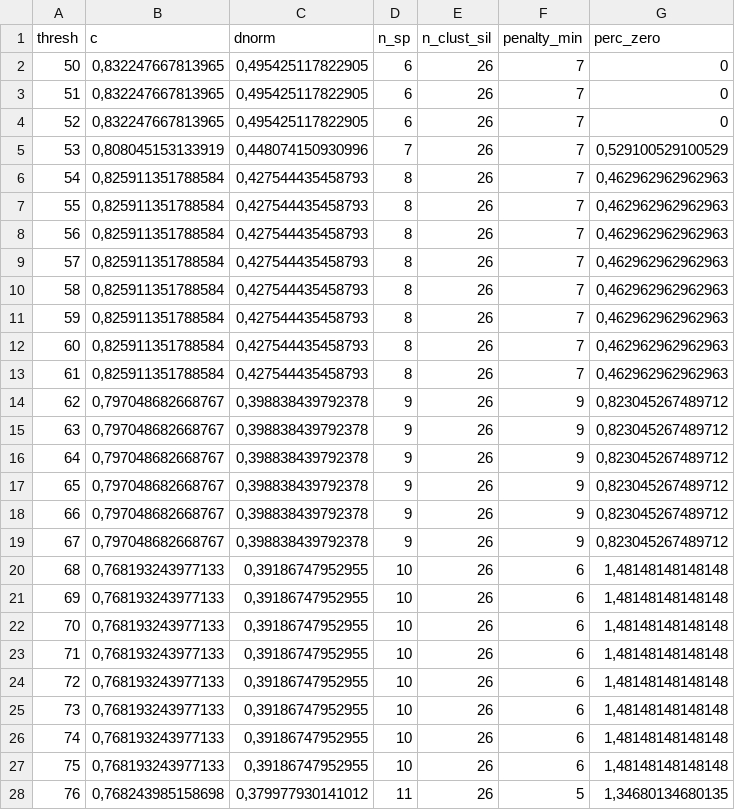
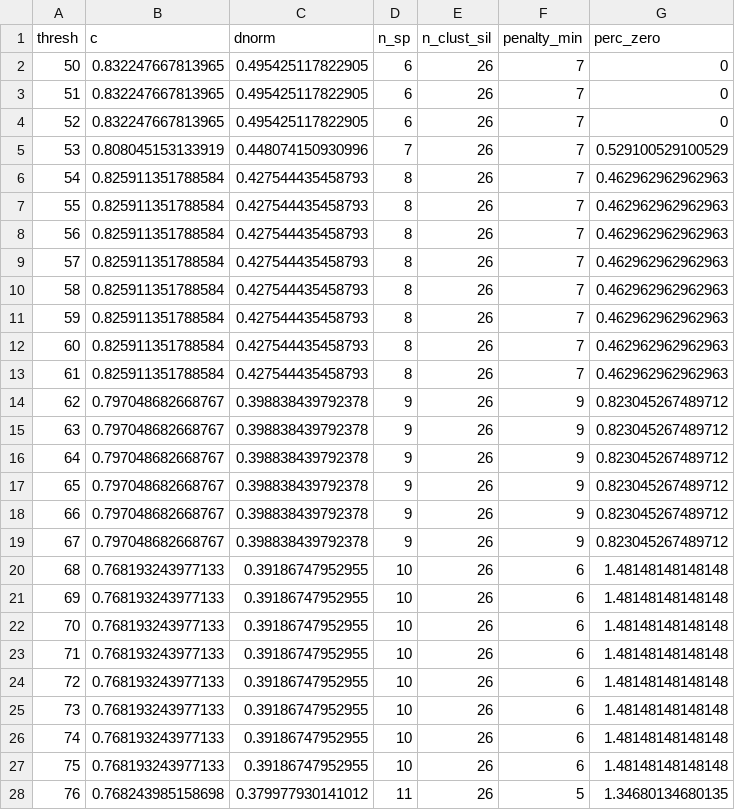
Before and after one commit to BaptisteFrattini/Clustering, a CSV file: outputs/df_loop_average_RUNA.csv, drawn as a sheet; only a part is shown; the diff covers the shown part only.

```diff
--- a/outputs/df_loop_average_RUNA.csv
+++ b/outputs/df_loop_average_RUNA.csv
@@ -1,28 +1,28 @@
 "thresh";"c";"dnorm";"n_sp";"n_clust_sil";"penalty_min";"perc_zero"
-"50";"0,832247667813965";"0,495425117822905";"6";"26";"7";"0"
-"51";"0,832247667813965";"0,495425117822905";"6";"26";"7";"0"
-"52";"0,832247667813965";"0,495425117822905";"6";"26";"7";"0"
-"53";"0,808045153133919";"0,448074150930996";"7";"26";"7";"0,529100529100529"
-"54";"0,825911351788584";"0,427544435458793";"8";"26";"7";"0,462962962962963"
-"55";"0,825911351788584";"0,427544435458793";"8";"26";"7";"0,462962962962963"
-"56";"0,825911351788584";"0,427544435458793";"8";"26";"7";"0,462962962962963"
-"57";"0,825911351788584";"0,427544435458793";"8";"26";"7";"0,462962962962963"
-"58";"0,825911351788584";"0,427544435458793";"8";"26";"7";"0,462962962962963"
-"59";"0,825911351788584";"0,427544435458793";"8";"26";"7";"0,462962962962963"
-"60";"0,825911351788584";"0,427544435458793";"8";"26";"7";"0,462962962962963"
-"61";"0,825911351788584";"0,427544435458793";"8";"26";"7";"0,462962962962963"
-"62";"0,797048682668767";"0,398838439792378";"9";"26";"9";"0,823045267489712"
-"63";"0,797048682668767";"0,398838439792378";"9";"26";"9";"0,823045267489712"
-"64";"0,797048682668767";"0,398838439792378";"9";"26";"9";"0,823045267489712"
-"65";"0,797048682668767";"0,398838439792378";"9";"26";"9";"0,823045267489712"
-"66";"0,797048682668767";"0,398838439792378";"9";"26";"9";"0,823045267489712"
-"67";"0,797048682668767";"0,398838439792378";"9";"26";"9";"0,823045267489712"
-"68";"0,768193243977133";"0,39186747952955";"10";"26";"6";"1,48148148148148"
-"69";"0,768193243977133";"0,39186747952955";"10";"26";"6";"1,48148148148148"
-"70";"0,768193243977133";"0,39186747952955";"10";"26";"6";"1,48148148148148"
-"71";"0,768193243977133";"0,39186747952955";"10";"26";"6";"1,48148148148148"
-"72";"0,768193243977133";"0,39186747952955";"10";"26";"6";"1,48148148148148"
-"73";"0,768193243977133";"0,39186747952955";"10";"26";"6";"1,48148148148148"
-"74";"0,768193243977133";"0,39186747952955";"10";"26";"6";"1,48148148148148"
-"75";"0,768193243977133";"0,39186747952955";"10";"26";"6";"1,48148148148148"
-"76";"0,768243985158698";"0,379977930141012";"11";"26";"5";"1,34680134680135"
+"50";"0.832247667813965";"0.495425117822905";"6";"26";"7";"0"
+"51";"0.832247667813965";"0.495425117822905";"6";"26";"7";"0"
+"52";"0.832247667813965";"0.495425117822905";"6";"26";"7";"0"
+"53";"0.808045153133919";"0.448074150930996";"7";"26";"7";"0.529100529100529"
+"54";"0.825911351788584";"0.427544435458793";"8";"26";"7";"0.462962962962963"
+"55";"0.825911351788584";"0.427544435458793";"8";"26";"7";"0.462962962962963"
+"56";"0.825911351788584";"0.427544435458793";"8";"26";"7";"0.462962962962963"
+"57";"0.825911351788584";"0.427544435458793";"8";"26";"7";"0.462962962962963"
+"58";"0.825911351788584";"0.427544435458793";"8";"26";"7";"0.462962962962963"
+"59";"0.825911351788584";"0.427544435458793";"8";"26";"7";"0.462962962962963"
+"60";"0.825911351788584";"0.427544435458793";"8";"26";"7";"0.462962962962963"
+"61";"0.825911351788584";"0.427544435458793";"8";"26";"7";"0.462962962962963"
+"62";"0.797048682668767";"0.398838439792378";"9";"26";"9";"0.823045267489712"
+"63";"0.797048682668767";"0.398838439792378";"9";"26";"9";"0.823045267489712"
+"64";"0.797048682668767";"0.398838439792378";"9";"26";"9";"0.823045267489712"
+"65";"0.797048682668767";"0.398838439792378";"9";"26";"9";"0.823045267489712"
+"66";"0.797048682668767";"0.398838439792378";"9";"26";"9";"0.823045267489712"
+"67";"0.797048682668767";"0.398838439792378";"9";"26";"9";"0.823045267489712"
+"68";"0.768193243977133";"0.39186747952955";"10";"26";"6";"1.48148148148148"
+"69";"0.768193243977133";"0.39186747952955";"10";"26";"6";"1.48148148148148"
+"70";"0.768193243977133";"0.39186747952955";"10";"26";"6";"1.48148148148148"
+"71";"0.768193243977133";"0.39186747952955";"10";"26";"6";"1.48148148148148"
+"72";"0.768193243977133";"0.39186747952955";"10";"26";"6";"1.48148148148148"
+"73";"0.768193243977133";"0.39186747952955";"10";"26";"6";"1.48148148148148"
+"74";"0.768193243977133";"0.39186747952955";"10";"26";"6";"1.48148148148148"
+"75";"0.768193243977133";"0.39186747952955";"10";"26";"6";"1.48148148148148"
+"76";"0.768243985158698";"0.379977930141012";"11";"26";"5";"1.34680134680135"
```
Also changed, not shown: 72 edited cells elsewhere in this file, 22 other files.
